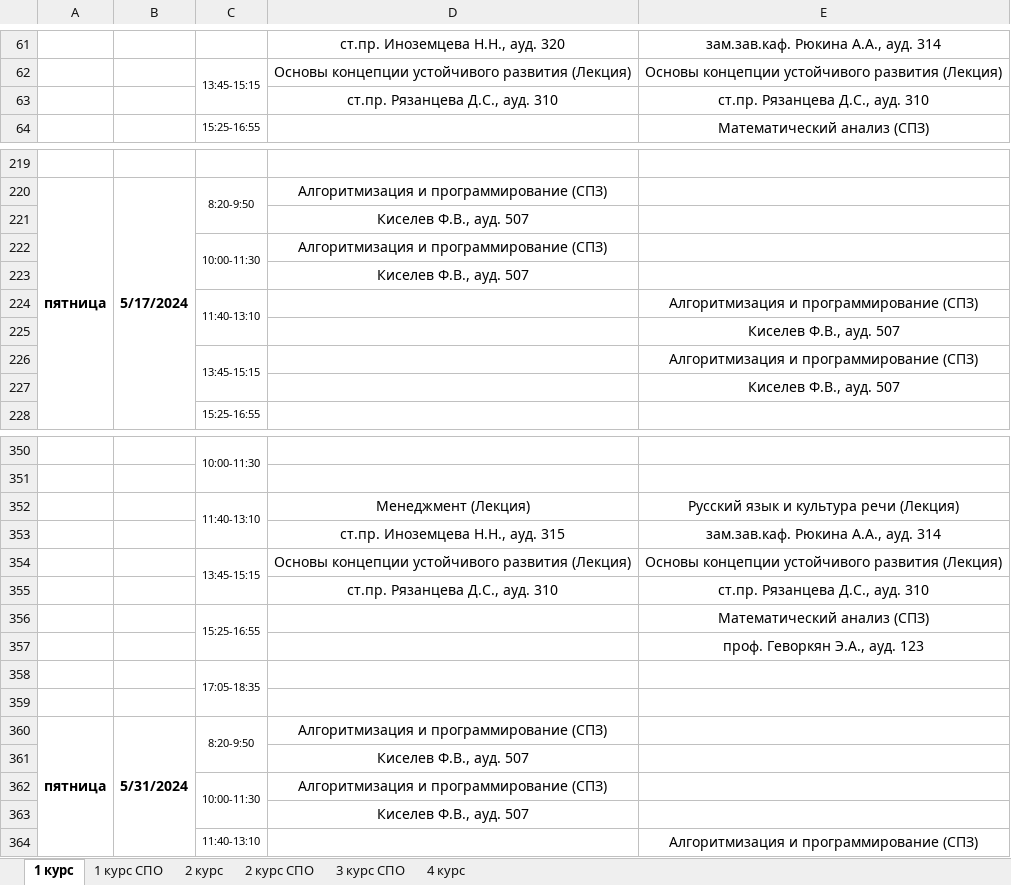
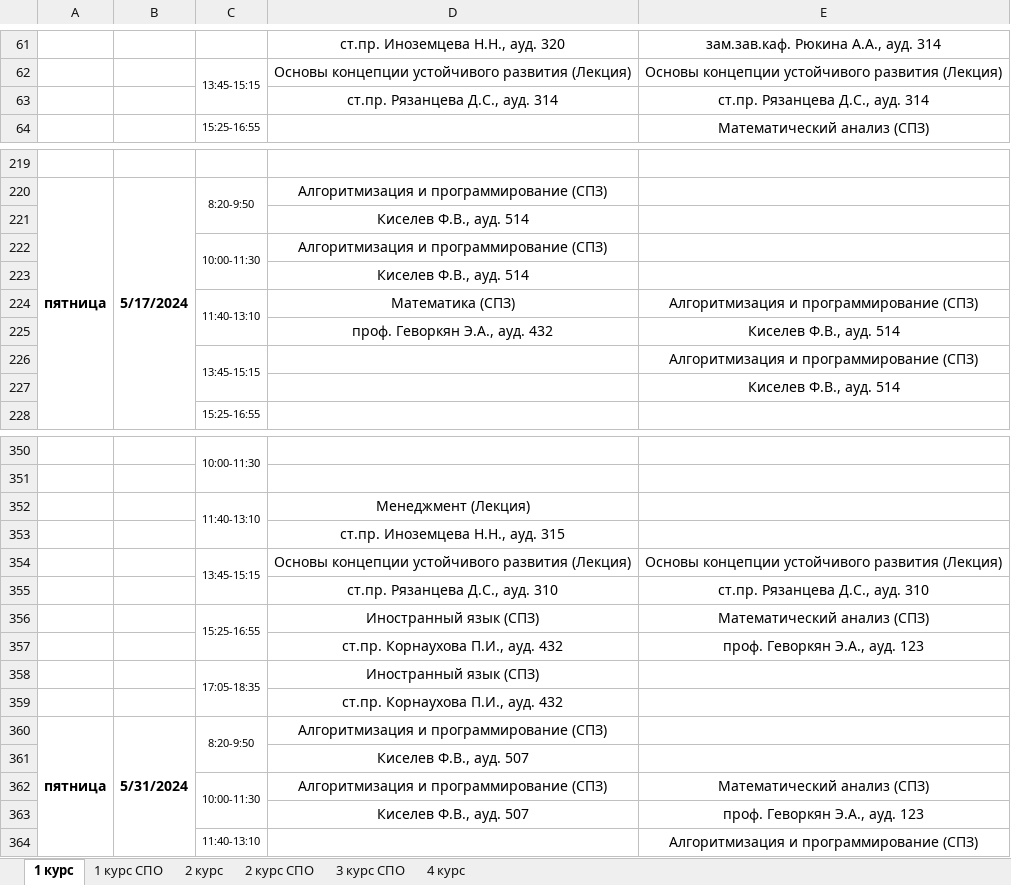
Before and after one commit to agd01991/VovaProgramist, an Excel workbook: Raspisanie-FIT-ochnaya-f.o-23_24-vesenniy-sem.-MAY.xlsx, sheet 1 курс, drawn as a sheet; only a part is shown, gaps mark what is left out; values as stored, in another font and other column widths than the file's, no borders; removed rows and columns are numbered as before the commit, all else as after; the diff covers the shown part only; the diff names each change by its address in the sheet, - before the commit and + after, or states it on an @@ line.

```diff
--- a/Raspisanie-FIT-ochnaya-f.o-23_24-vesenniy-sem.-MAY.xlsx (sheet 1 курс)
+++ b/Raspisanie-FIT-ochnaya-f.o-23_24-vesenniy-sem.-MAY.xlsx (sheet 1 курс)
-D63: ст.пр. Рязанцева Д.С., ауд. 310
+D63: ст.пр. Рязанцева Д.С., ауд. 314
-E63: ст.пр. Рязанцева Д.С., ауд. 310
+E63: ст.пр. Рязанцева Д.С., ауд. 314
-D221: Киселев Ф.В., ауд. 507
+D221: Киселев Ф.В., ауд. 514
-D223: Киселев Ф.В., ауд. 507
+D223: Киселев Ф.В., ауд. 514
-D224: (empty)
+D224: Математика (СПЗ)
-row 225:  |  |  |  | Киселев Ф.В., ауд. 507
+row 225:  |  |  | проф. Геворкян Э.А., ауд. 432 | Киселев Ф.В., ауд. 514
-E227: Киселев Ф.В., ауд. 507
+E227: Киселев Ф.В., ауд. 514
-E352: Русский язык и культура речи (Лекция)
+E352: (empty)
-E353: зам.зав.каф. Рюкина А.А., ауд. 314
+E353: (empty)
-D356: (empty)
+D356: Иностранный язык (СПЗ)
-D357: (empty)
+D357: ст.пр. Корнаухова П.И., ауд. 432
@@ row 358 moved to row 334: 17:05-18:35 @@
-row 358: (empty)
+row 358:  |  | 17:05-18:35 | Иностранный язык (СПЗ)
+C358:C359 merged
+row 359:  |  |  | ст.пр. Корнаухова П.И., ауд. 432
-E362: (empty)
+E362: Математический анализ (СПЗ)
-E363: (empty)
+E363: проф. Геворкян Э.А., ауд. 123
```
Also changed, not shown: 1 removed row and 13 edited cells elsewhere in this sheet, sheet 1 курс СПО, sheet 4 курс, Raspisanie-FIT-ochnaya-f.o-23_24-vesenniy-sem.-APREL.xlsx, Raspisanie-FIT-ochnaya-f.o-23_24-vesenniy-sem.-FEVRAL.xlsx, 7 other files.
